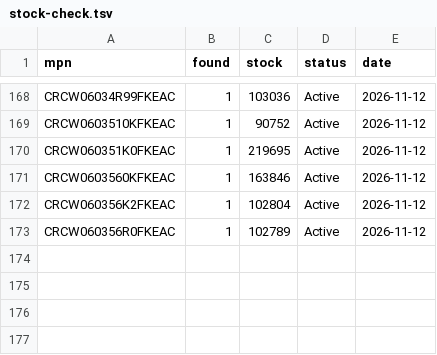
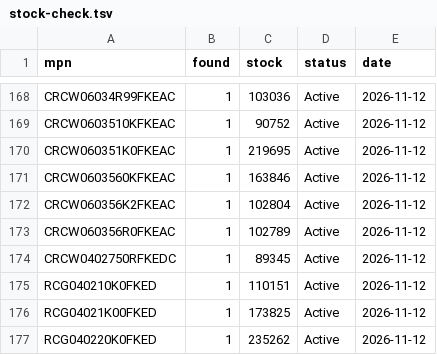
Before and after one commit to zaun/schematical, a TSV file: planning/plan-34-data/stock-check.tsv, drawn as a sheet; only a part is shown, gaps mark what is left out.

Commit message:
plan-34-A Phase 2: bulk relisting started (Dale chip, cut by the quota); 176 of 1849 checked

```diff
--- a/planning/plan-34-data/stock-check.tsv
+++ b/planning/plan-34-data/stock-check.tsv
@@ -173 +173,5 @@ CRCW060356K2FKEAC	1	102804	Active	2026-11-12
 CRCW060356R0FKEAC	1	102789	Active	2026-11-12
+CRCW0402750RFKEDC	1	89345	Active	2026-11-12
+RCG040210K0FKED	1	110151	Active	2026-11-12
+RCG04021K00FKED	1	173825	Active	2026-11-12
+RCG040220K0FKED	1	235262	Active	2026-11-12
```
Also changed, not shown: 3 other files.
